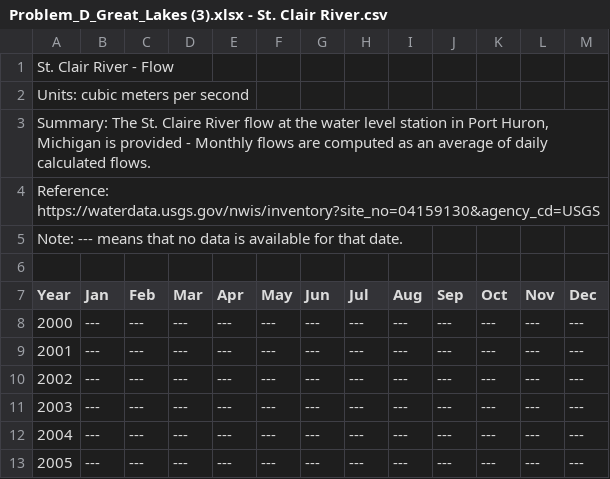
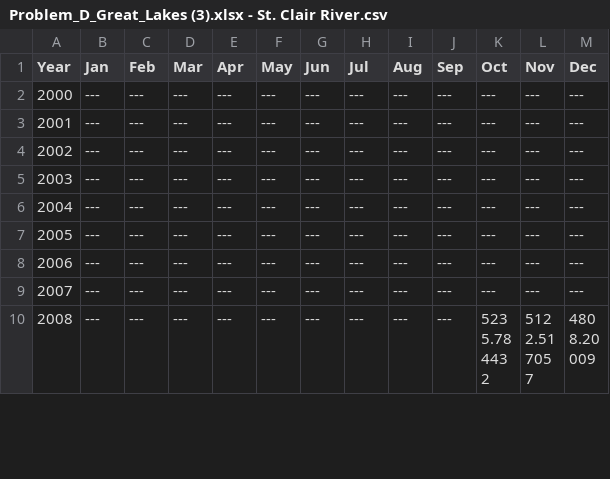
Before and after one commit to stremelaj/GLERL-Great-Lakes-Monthly-Hydrologic-Data-1860-Recent-, a CSV file: .github/workflows/Problem_D_Great_Lakes (3).xlsx - St. Clair River.csv, drawn as a sheet; only a part is shown; the shorter side is filled out with more unchanged rows.

Commit message:
Update Problem_D_Great_Lakes (3).xlsx - St. Clair River.csv

```diff
--- a/.github/workflows/Problem_D_Great_Lakes (3).xlsx - St. Clair River.csv
+++ b/.github/workflows/Problem_D_Great_Lakes (3).xlsx - St. Clair River.csv
@@ -1,8 +1 @@
-St. Clair River - Flow ,,,,,,,,,,,,
-Units: cubic meters per second,,,,,,,,,,,,
-"Summary: The St. Claire River flow at the water level station in Port Huron, Michigan is provided - Monthly flows are computed as an average of daily calculated flows.
-",,,,,,,,,,,,
-Reference: https://waterdata.usgs.gov/nwis/inventory?site_no=04159130&agency_cd=USGS,,,,,,,,,,,,
-Note: --- means that no data is available for that date.,,,,,,,,,,,,
-,,,,,,,,,,,,
 Year,Jan,Feb,Mar,Apr,May,Jun,Jul,Aug,Sep,Oct,Nov,Dec
```
